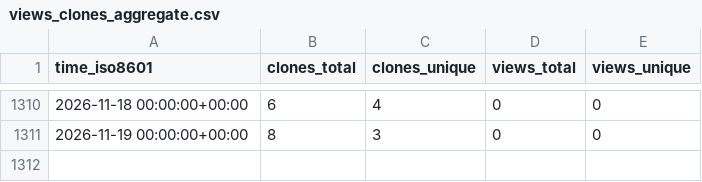
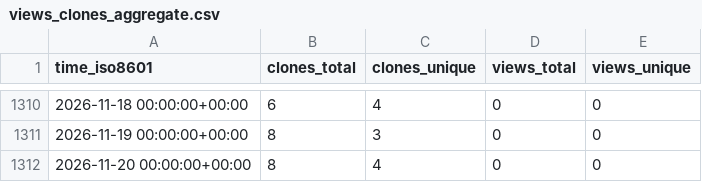
Before and after one commit to gitsrc/icefirelabs-status, a CSV file: FlowShield/flowshield/ghrs-data/views_clones_aggregate.csv, drawn as a sheet; only a part is shown, gaps mark what is left out.

```diff
--- a/FlowShield/flowshield/ghrs-data/views_clones_aggregate.csv
+++ b/FlowShield/flowshield/ghrs-data/views_clones_aggregate.csv
@@ -1311 +1311,2 @@ time_iso8601,clones_total,clones_unique,views_total,views_unique
 2026-11-19 00:00:00+00:00,8,3,0,0
+2026-11-20 00:00:00+00:00,8,4,0,0
```
Also changed, not shown: 1 other file.
